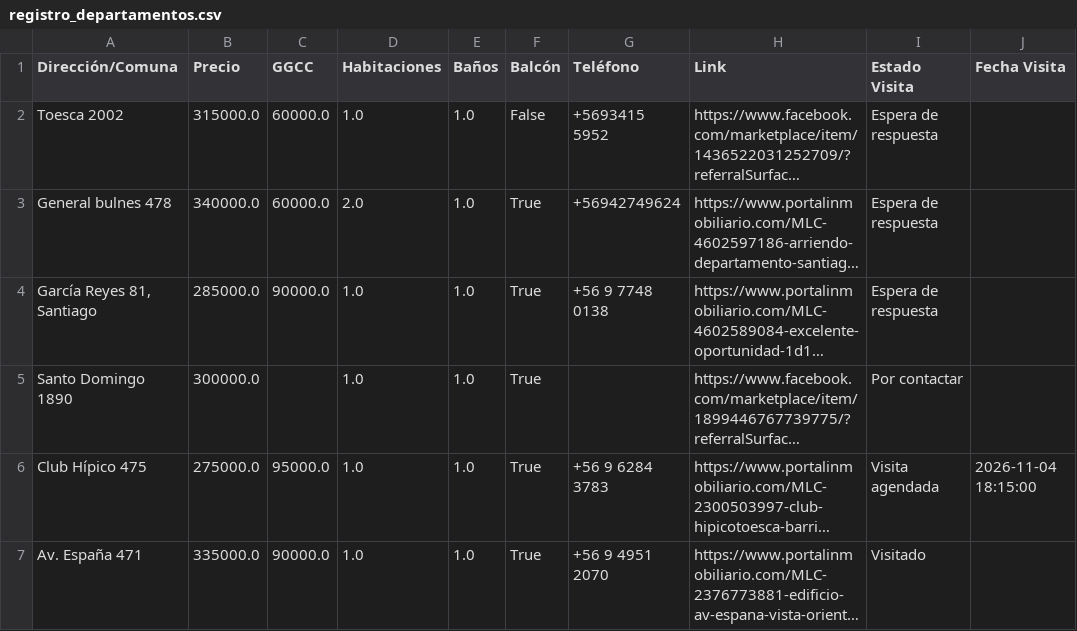
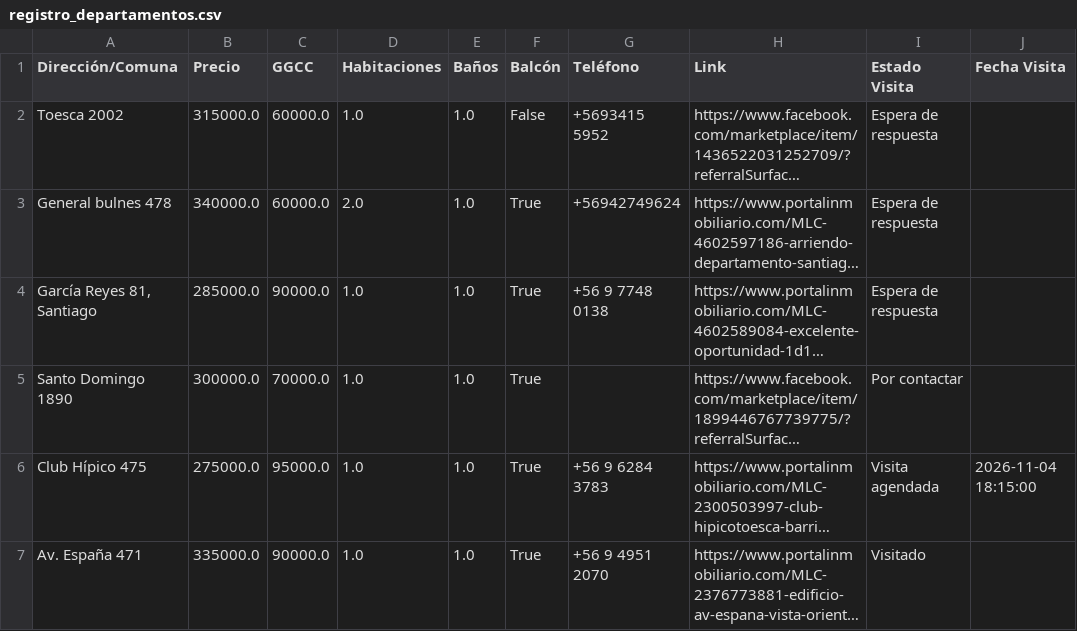
Before and after one commit to epradenasf/buscador-arriendos, a CSV file: registro_departamentos.csv, drawn as a sheet; only a part is shown; long unchanged cells end in …; the diff names each change by its address in the sheet, - before the commit and + after, or states it on an @@ line.

Commit message:
Actualización automática de arriendos desde Streamlit

```diff
--- a/registro_departamentos.csv
+++ b/registro_departamentos.csv
-C5 (GGCC): (empty)
+C5 (GGCC): 70000.0
```
